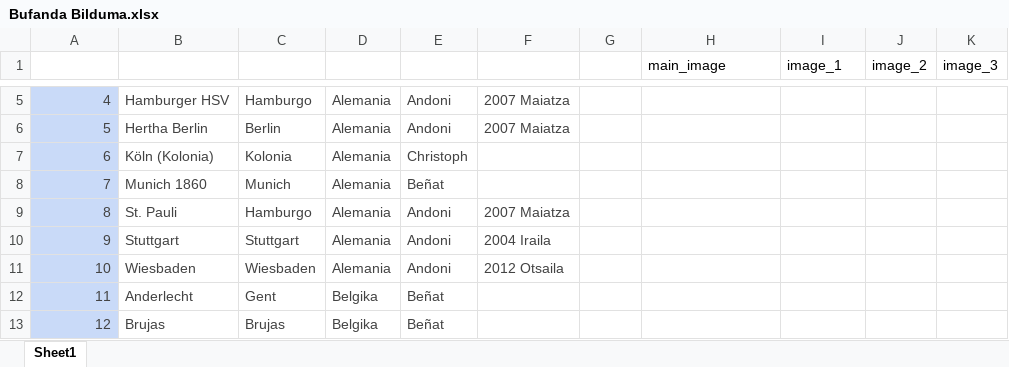
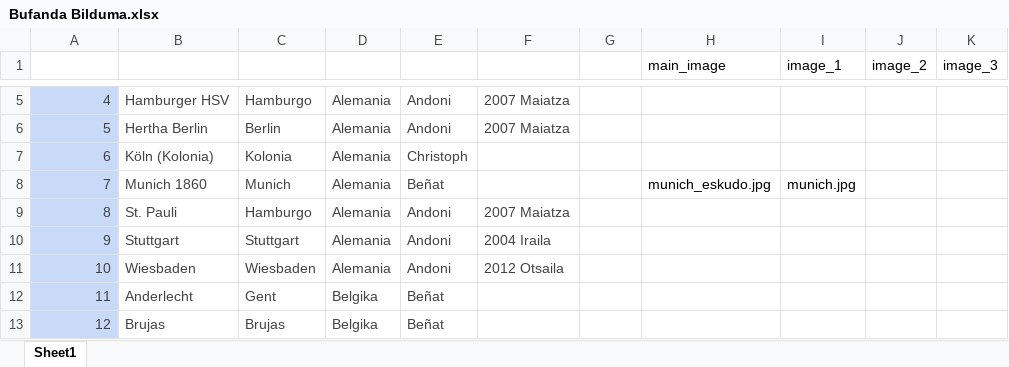
Before and after one commit to andmujika/bufandaweb, an Excel workbook: Bufanda Bilduma.xlsx, sheet Sheet1, drawn as a sheet; only a part is shown, gaps mark what is left out; values as stored, in another font and other column widths than the file's, no borders; table styles not drawn; the diff covers the shown part only; the diff names each change by its address in the sheet, - before the commit and + after, or states it on an @@ line.

Commit message:
New images

```diff
--- a/Bufanda Bilduma.xlsx (sheet Sheet1)
+++ b/Bufanda Bilduma.xlsx (sheet Sheet1)
-H8 (main_image): (empty)
+H8 (main_image): munich_eskudo.jpg
-I8 (image_1): (empty)
+I8 (image_1): munich.jpg
```
Also changed, not shown: 2 added rows and 43 edited cells elsewhere in this sheet, 34 other files.
